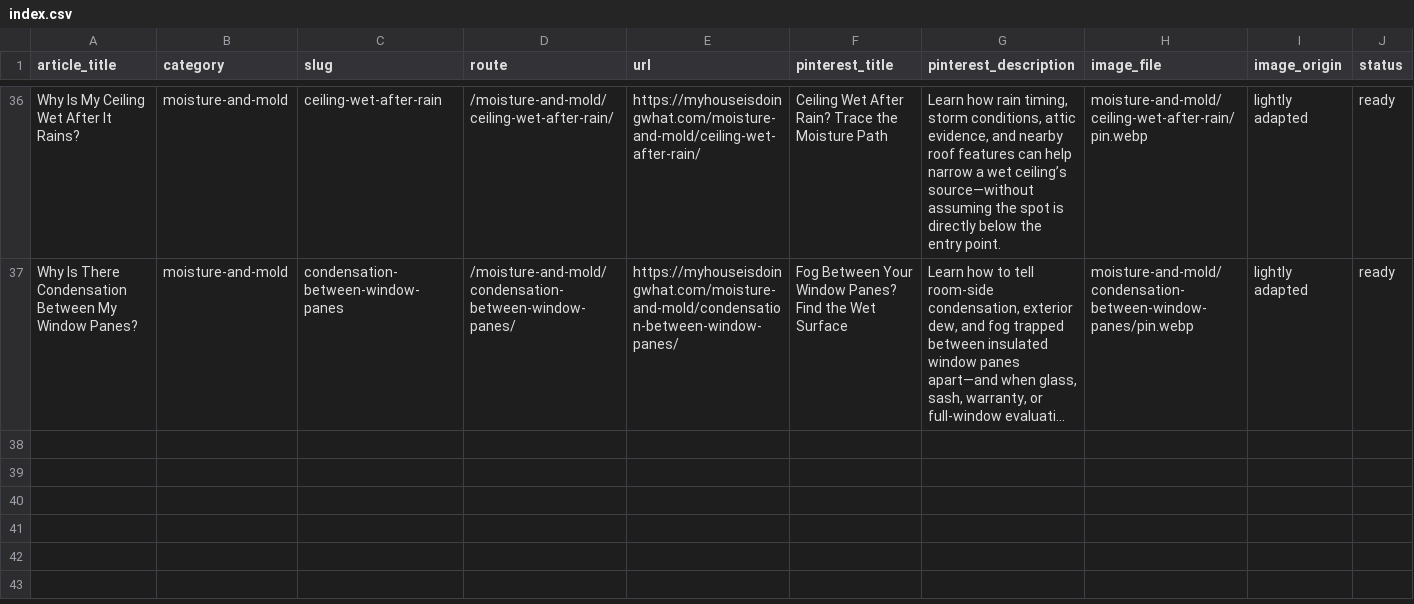
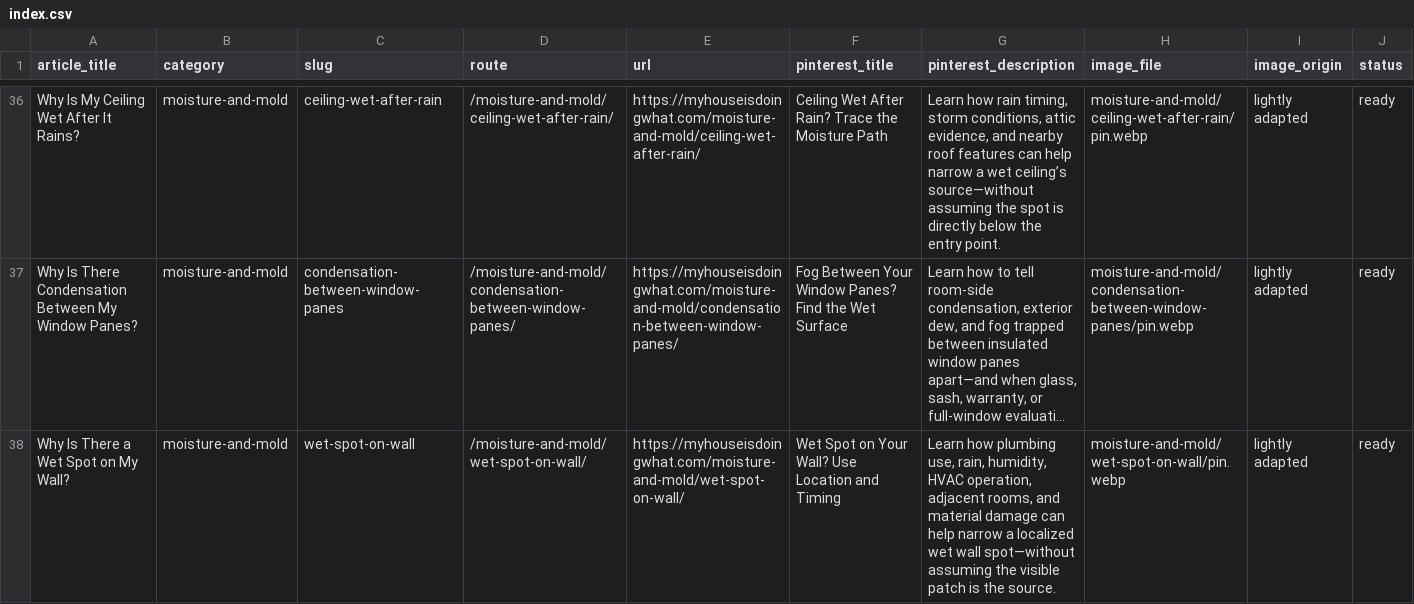
Before and after one commit to gageg123-de/housewise, a CSV file: content-deployment/pinterest-blog-content/index.csv, drawn as a sheet; only a part is shown, gaps mark what is left out; long unchanged cells end in …; the diff names each change by its address in the sheet, - before the commit and + after, or states it on an @@ line.

Commit message:
feat: add wet spot on wall troubleshooting guide

```diff
--- a/content-deployment/pinterest-blog-content/index.csv
+++ b/content-deployment/pinterest-blog-content/index.csv
+row 38: Why Is There a Wet Spot on My Wall? | moisture-and-mold | wet-spot-on-wall | /moisture-and-mold/wet-spot-on-wall/ | https://myhouseisdoingwhat.com/moisture-and-mold/wet-spot-on-wall/ | Wet Spot on Your Wall? Use Location and Timing | Learn how plumbing use, rain, humidity, HVAC operation, adjacent rooms, and material damage can help narrow a localized wet wall spot—without assuming the visible patch is the source. | moisture-and-mold/wet-spot-on-wall/pin.webp | lightly adapted | ready
```
Also changed, not shown: content/topics.csv, 8 other files.
